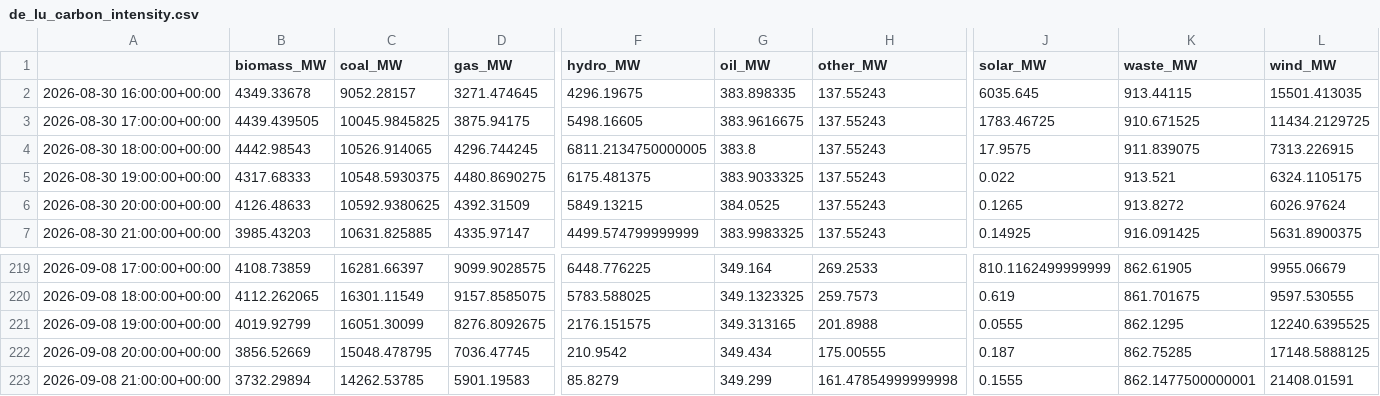
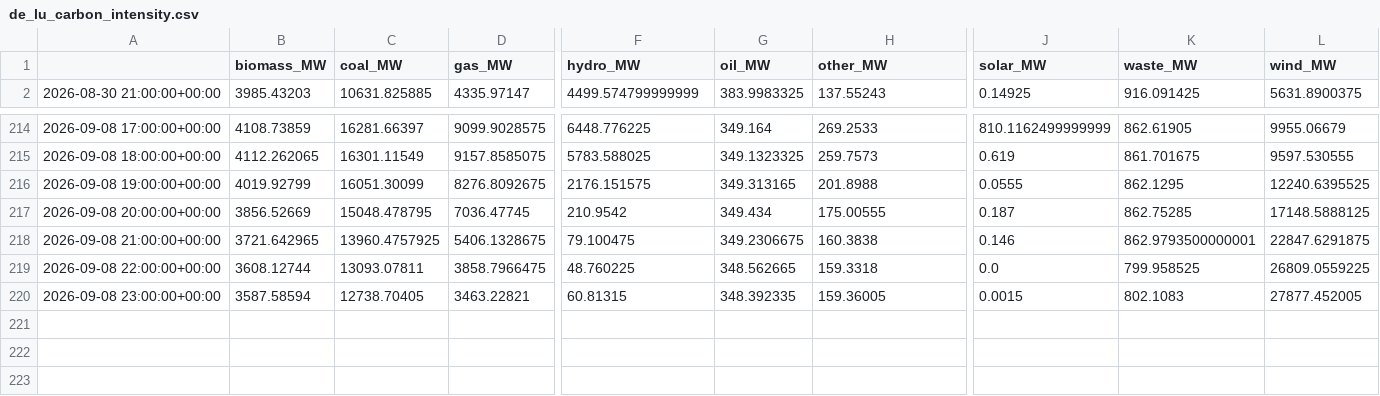
Before and after one commit to dayture/greenit_carbon_impact_forecasting, a CSV file: data/de_lu_carbon_intensity.csv, drawn as a sheet; only a part is shown, gaps mark what is left out; removed rows and columns are numbered as before the commit, all else as after; rows hold the shown columns only; the diff covers the shown part only; the diff names each change by its address in the sheet, - before the commit and + after, or states it on an @@ line.

```diff
--- a/data/de_lu_carbon_intensity.csv
+++ b/data/de_lu_carbon_intensity.csv
-row 2: 2026-08-30 16:00:00+00:00 | 4349.33678 | 9052.28157 | 3271.474645 | 4296.19675 | 383.898335 | 137.55243 | 6035.645 | 913.44115 | 15501.413035
-row 3: 2026-08-30 17:00:00+00:00 | 4439.439505 | 10045.9845825 | 3875.94175 | 5498.16605 | 383.9616675 | 137.55243 | 1783.46725 | 910.671525 | 11434.2129725
-row 4: 2026-08-30 18:00:00+00:00 | 4442.98543 | 10526.914065 | 4296.744245 | 6811.2134750000005 | 383.8 | 137.55243 | 17.9575 | 911.839075 | 7313.226915
-row 5: 2026-08-30 19:00:00+00:00 | 4317.68333 | 10548.5930375 | 4480.8690275 | 6175.481375 | 383.9033325 | 137.55243 | 0.022 | 913.521 | 6324.1105175
-row 6: 2026-08-30 20:00:00+00:00 | 4126.48633 | 10592.9380625 | 4392.31509 | 5849.13215 | 384.0525 | 137.55243 | 0.1265 | 913.8272 | 6026.97624
-B218 (biomass_MW): 3732.29894
+B218 (biomass_MW): 3721.642965
-C218 (coal_MW): 14262.53785
+C218 (coal_MW): 13960.4757925
-D218 (gas_MW): 5901.19583
+D218 (gas_MW): 5406.1328675
-F218 (hydro_MW): 85.8279
+F218 (hydro_MW): 79.100475
-G218 (oil_MW): 349.299
+G218 (oil_MW): 349.2306675
-H218 (other_MW): 161.47854999999998
+H218 (other_MW): 160.3838
-J218 (solar_MW): 0.1555
+J218 (solar_MW): 0.146
-K218 (waste_MW): 862.1477500000001
+K218 (waste_MW): 862.9793500000001
-L218 (wind_MW): 21408.01591
+L218 (wind_MW): 22847.6291875
+row 219: 2026-09-08 22:00:00+00:00 | 3608.12744 | 13093.07811 | 3858.7966475 | 48.760225 | 348.562665 | 159.3318 | 0.0 | 799.958525 | 26809.0559225
+row 220: 2026-09-08 23:00:00+00:00 | 3587.58594 | 12738.70405 | 3463.22821 | 60.81315 | 348.392335 | 159.36005 | 0.0015 | 802.1083 | 27877.452005
```
Also changed, not shown: 1 edited cell elsewhere in this file, data/de_lu_features.csv, data/de_lu_hourly_generation.csv, 2 other files.
